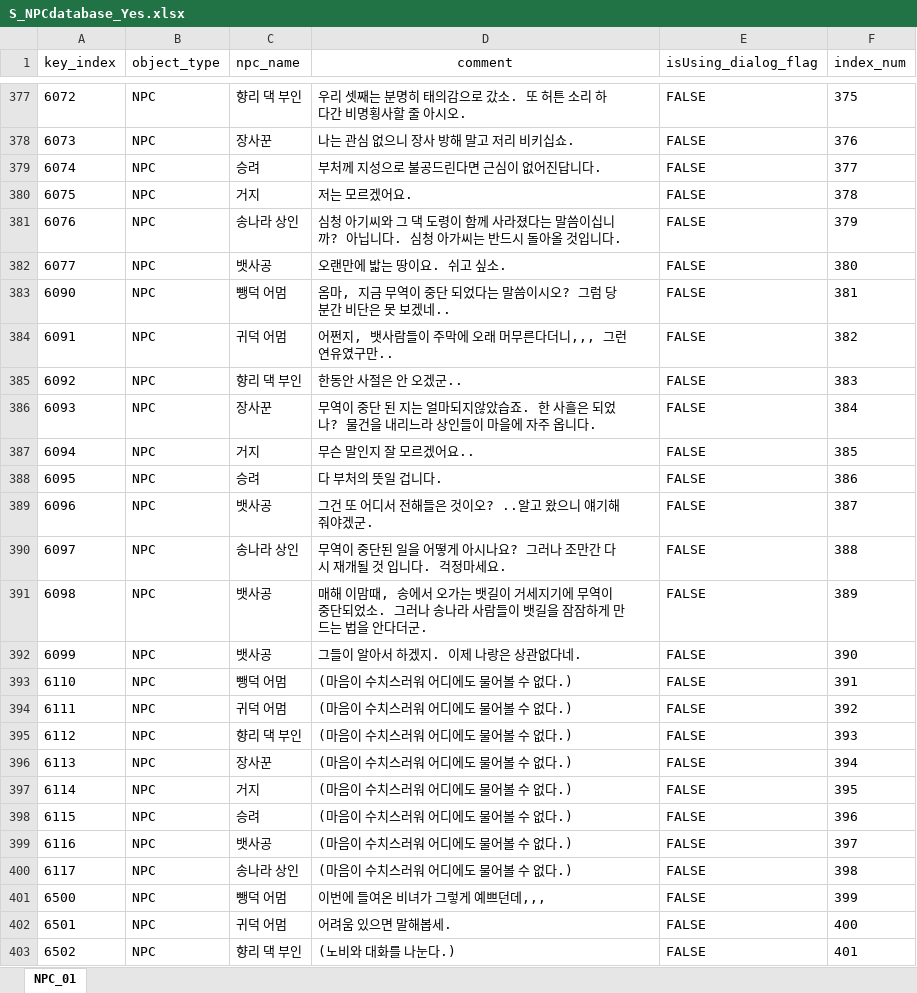
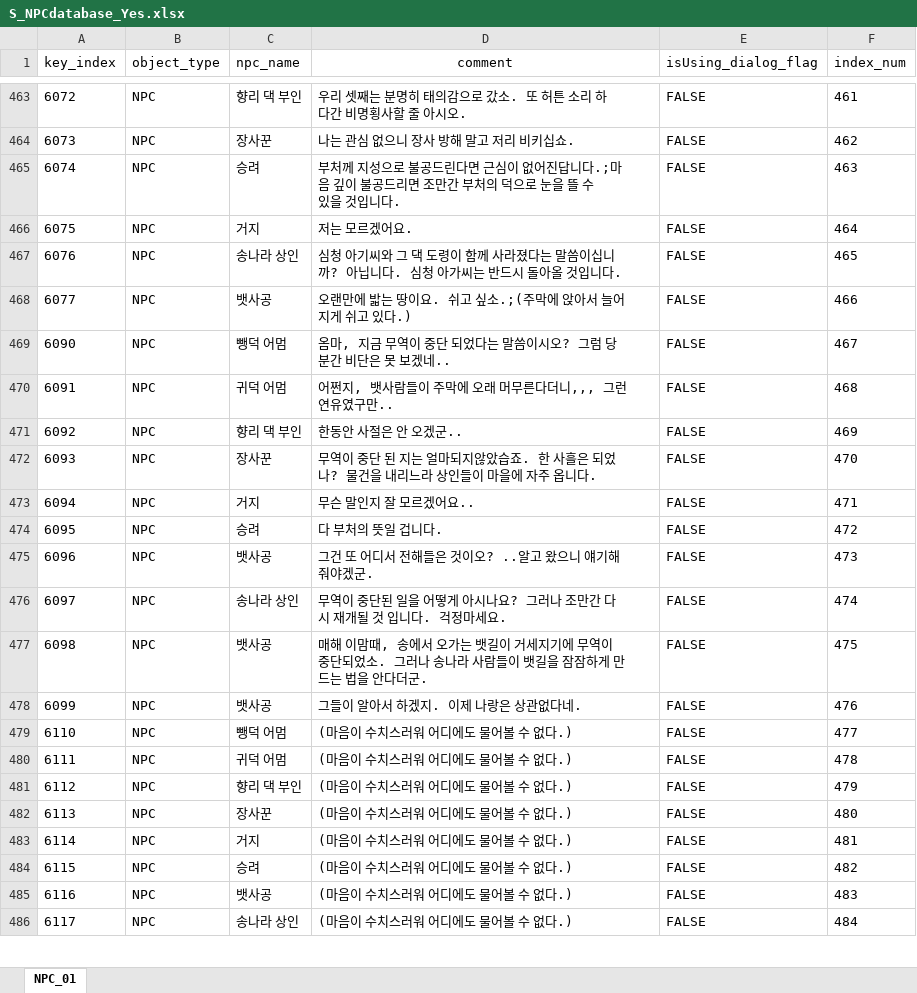
Before and after one commit to oeto2/RealRealShimeCheong, an Excel workbook: Assets/Database/S_NPCdatabase_Yes.xlsx, sheet NPC_01, drawn as a sheet; only a part is shown, gaps mark what is left out; values as stored, in another font and other column widths than the file's, no borders; removed rows and columns are numbered as before the commit, all else as after; the diff covers the shown part only; the diff names each change by its address in the sheet, - before the commit and + after, or states it on an @@ line.

```diff
--- a/Assets/Database/S_NPCdatabase_Yes.xlsx (sheet NPC_01)
+++ b/Assets/Database/S_NPCdatabase_Yes.xlsx (sheet NPC_01)
-F463 (index_num): 375
+F463 (index_num): 461
-F464 (index_num): 376
+F464 (index_num): 462
-D465 (comment): …진답니다.
+D465 (comment): …진답니다.;마음 깊이 불공드리면 조만간 부처의 덕으로 눈을 뜰 수 있을 것입니다.
-F465 (index_num): 377
+F465 (index_num): 463
-F466 (index_num): 378
+F466 (index_num): 464
-F467 (index_num): 379
+F467 (index_num): 465
-D468 (comment): 오랜만에 밟는 땅이요. 쉬고 싶소.
+D468 (comment): 오랜만에 밟는 땅이요. 쉬고 싶소.;(주막에 앉아서 늘어지게 쉬고 있다.)
-F468 (index_num): 380
+F468 (index_num): 466
-F469 (index_num): 381
+F469 (index_num): 467
-F470 (index_num): 382
+F470 (index_num): 468
-F471 (index_num): 383
+F471 (index_num): 469
-F472 (index_num): 384
+F472 (index_num): 470
-F473 (index_num): 385
+F473 (index_num): 471
-F474 (index_num): 386
+F474 (index_num): 472
-F475 (index_num): 387
+F475 (index_num): 473
-F476 (index_num): 388
+F476 (index_num): 474
-F477 (index_num): 389
+F477 (index_num): 475
-F478 (index_num): 390
+F478 (index_num): 476
-F479 (index_num): 391
+F479 (index_num): 477
-F480 (index_num): 392
+F480 (index_num): 478
-F481 (index_num): 393
+F481 (index_num): 479
-F482 (index_num): 394
+F482 (index_num): 480
-F483 (index_num): 395
+F483 (index_num): 481
-F484 (index_num): 396
+F484 (index_num): 482
-F485 (index_num): 397
+F485 (index_num): 483
-F486 (index_num): 398
+F486 (index_num): 484
-row 401: 6500 | NPC | 뺑덕 어멈 | 이번에 들여온 비녀가 그렇게 예쁘던데,,, | FALSE | 399
-row 402: 6501 | NPC | 귀덕 어멈 | 어려움 있으면 말해봅세. | FALSE | 400
-row 403: 6502 | NPC | 향리 댁 부인 | (노비와 대화를 나눈다.) | FALSE | 401
```
Also changed, not shown: 86 added rows, 93 removed rows, 338 edited cells and cell formats elsewhere in this sheet, 2 other files.
